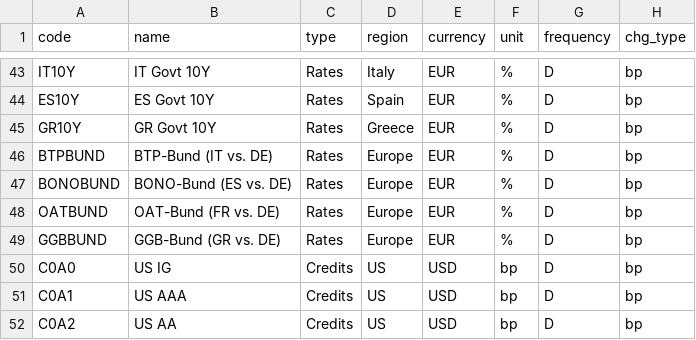
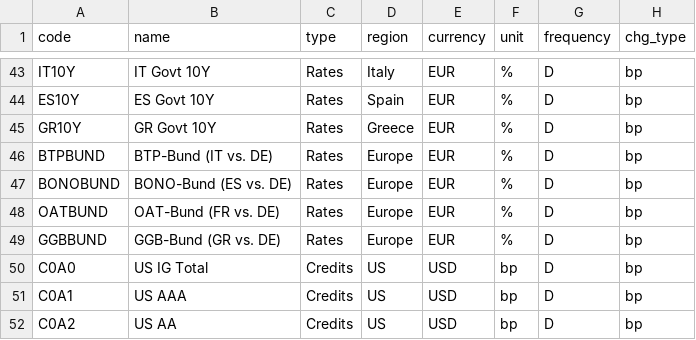
Before and after one commit to EricLiu76/market-dashboard, a CSV file: data/market_snapshot.csv, drawn as a sheet; only a part is shown, gaps mark what is left out; the diff names each change by its address in the sheet, - before the commit and + after, or states it on an @@ line.

```diff
--- a/data/market_snapshot.csv
+++ b/data/market_snapshot.csv
-B50 (name): US IG
+B50 (name): US IG Total
```
Also changed, not shown: data/data_status.csv, 1 other file.
